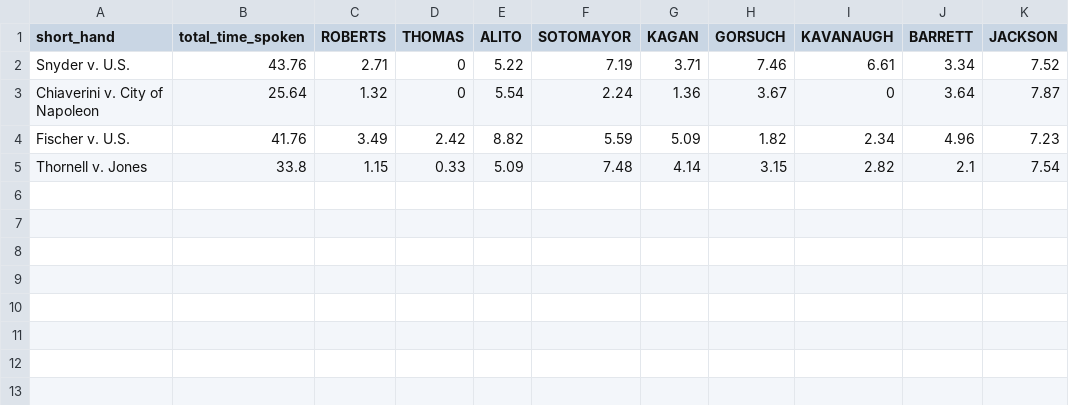
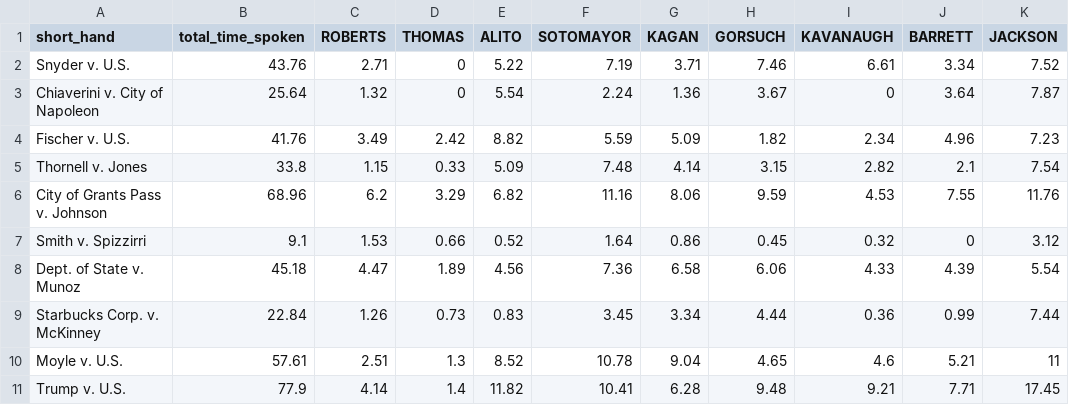
Before and after one commit to JakeTruscott/jaketruscott.github.io, a CSV file: _scotuswatch/stat_pack_OT23/Tables/oral_argument_speaking/oral_argument_speaking_times_April.csv, drawn as a sheet; the diff names each change by its address in the sheet, - before the commit and + after, or states it on an @@ line.

```diff
--- a/_scotuswatch/stat_pack_OT23/Tables/oral_argument_speaking/oral_argument_speaking_times_April.csv
+++ b/_scotuswatch/stat_pack_OT23/Tables/oral_argument_speaking/oral_argument_speaking_times_April.csv
+row 6: City of Grants Pass v. Johnson | 68.96 | 6.2 | 3.29 | 6.82 | 11.16 | 8.06 | 9.59 | 4.53 | 7.55 | 11.76
+row 7: Smith v. Spizzirri | 9.1 | 1.53 | 0.66 | 0.52 | 1.64 | 0.86 | 0.45 | 0.32 | 0 | 3.12
+row 8: Dept. of State v. Munoz | 45.18 | 4.47 | 1.89 | 4.56 | 7.36 | 6.58 | 6.06 | 4.33 | 4.39 | 5.54
+row 9: Starbucks Corp. v. McKinney | 22.84 | 1.26 | 0.73 | 0.83 | 3.45 | 3.34 | 4.44 | 0.36 | 0.99 | 7.44
+row 10: Moyle v. U.S. | 57.61 | 2.51 | 1.3 | 8.52 | 10.78 | 9.04 | 4.65 | 4.6 | 5.21 | 11
+row 11: Trump v. U.S. | 77.9 | 4.14 | 1.4 | 11.82 | 10.41 | 6.28 | 9.48 | 9.21 | 7.71 | 17.45
```
Also changed, not shown: _scotuswatch/stat_pack_OT23/Tables/oral_argument_speaking/argument_calendar_April.csv, _scotuswatch/stat_pack_OT23/Tables/oral_argument_speaking/attorney_participation_April.csv, 9 other files.
